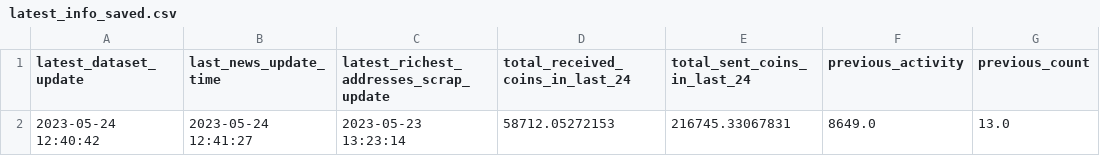
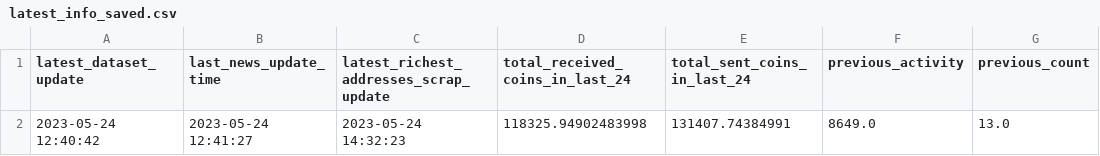
Before and after one commit to williamnordberg/adam_trader, a CSV file: data/latest_info_saved.csv, drawn as a sheet; only a part is shown; the diff names each change by its address in the sheet, - before the commit and + after, or states it on an @@ line.

```diff
--- a/data/latest_info_saved.csv
+++ b/data/latest_info_saved.csv
-C2: 2023-05-23 13:23:14
+C2: 2023-05-24 14:32:23
-D2 (total_received_coins_in_last_24): 58712.05272153
+D2 (total_received_coins_in_last_24): 118325.94902483998
-E2 (total_sent_coins_in_last_24): 216745.33067831
+E2 (total_sent_coins_in_last_24): 131407.74384991
```
Also changed, not shown: data/bitcoin_rich_list2000.csv, data/database.csv, 6 other files.
